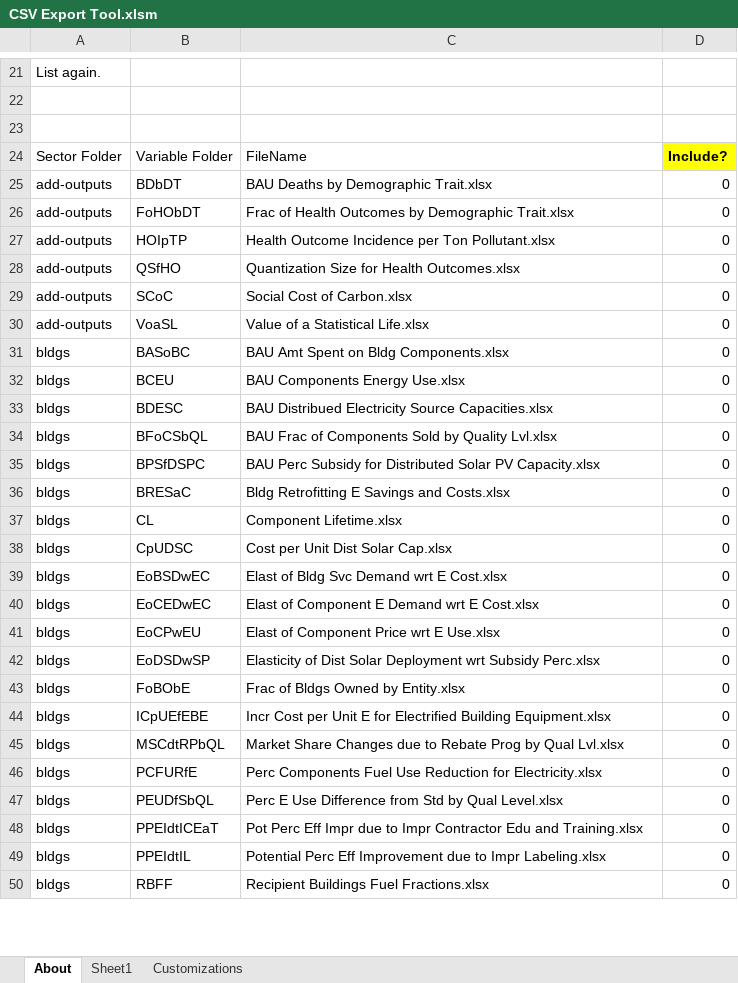
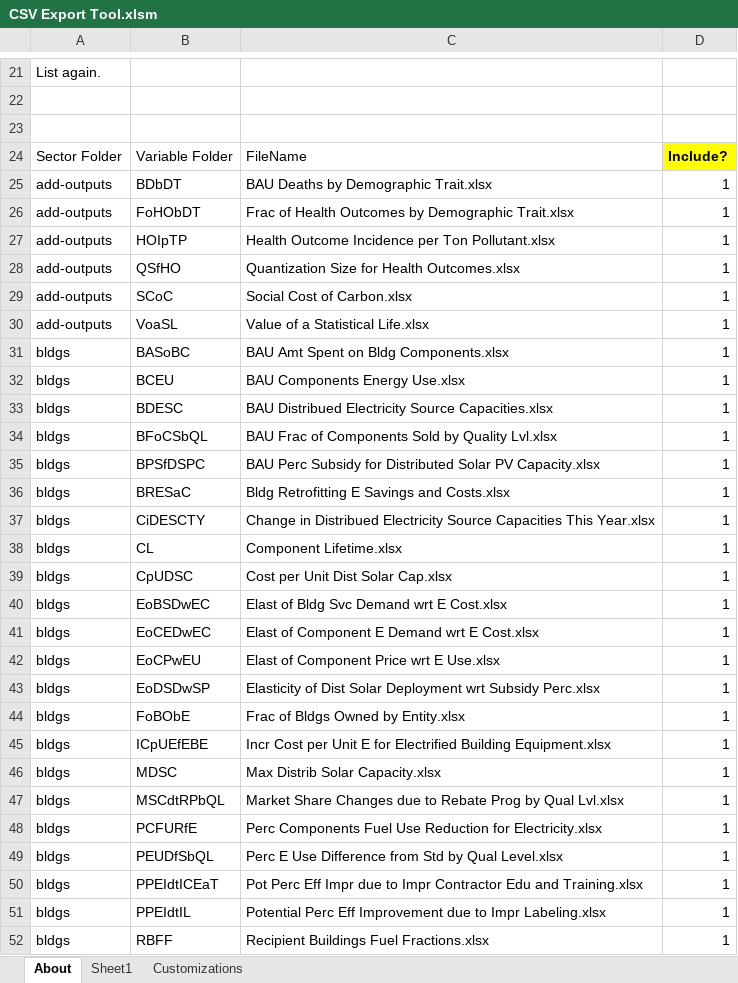
Before and after one commit to EnergyInnovation/eps-southkorea, an Excel workbook: InputData/CSV Export Tool.xlsm, sheet About, drawn as a sheet; only a part is shown, gaps mark what is left out; values as stored, in another font and other column widths than the file's, no borders; charts and pictures and conditional formats not drawn; addresses are those after the commit; the diff covers the shown part only; the diff names each change by its address in the sheet, - before the commit and + after, or states it on an @@ line.

```diff
--- a/InputData/CSV Export Tool.xlsm (sheet About)
+++ b/InputData/CSV Export Tool.xlsm (sheet About)
-D25:D36: 0
+D25:D36: 1
+row 37: bldgs | CiDESCTY | Change in Distribued Electricity Source Capacities This Year.xlsx | 1
-D38:D45: 0
+D38:D45: 1
+row 46: bldgs | MDSC | Max Distrib Solar Capacity.xlsx | 1
-D47:D52: 0
+D47:D52: 1
```
Also changed, not shown: 21 added rows, 12 removed rows and 263 edited cells elsewhere in this sheet, sheet Sheet1, formulas that keep their value, InputData/ccs/NBICP/Non BAU Industry CCS Parameters.xlsx, 34 other files.
